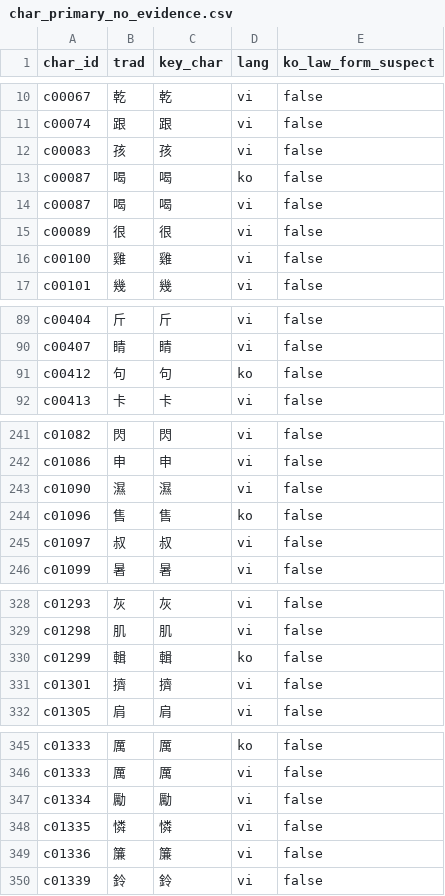
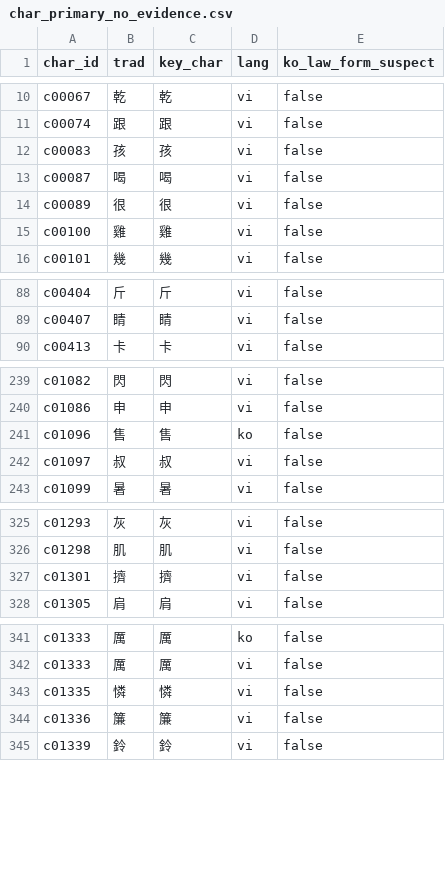
Before and after one commit to hanjejeme2023-oss/kanji-bridge, a CSV file: data/final/char_primary_no_evidence.csv, drawn as a sheet; only a part is shown, gaps mark what is left out; the diff covers the shown part only.

```diff
--- a/data/final/char_primary_no_evidence.csv
+++ b/data/final/char_primary_no_evidence.csv
@@ -12,3 +12,2 @@ c00074,跟,跟,vi,false
 c00083,孩,孩,vi,false
-c00087,喝,喝,ko,false
 c00087,喝,喝,vi,false
@@ -90,3 +89,2 @@ c00404,斤,斤,vi,false
 c00407,睛,睛,vi,false
-c00412,句,句,ko,false
 c00413,卡,卡,vi,false
@@ -242,3 +240,2 @@ c01082,閃,閃,vi,false
 c01086,申,申,vi,false
-c01090,濕,濕,vi,false
 c01096,售,售,ko,false
@@ -329,3 +326,2 @@ c01293,灰,灰,vi,false
 c01298,肌,肌,vi,false
-c01299,輯,輯,ko,false
 c01301,擠,擠,vi,false
@@ -346,3 +342,2 @@ c01333,厲,厲,ko,false
 c01333,厲,厲,vi,false
-c01334,勵,勵,vi,false
 c01335,憐,憐,vi,false
```
Also changed, not shown: 4 removed rows elsewhere in this file, data/final/char_primary_changes.csv, data/final/chars.csv, 17 other files.
